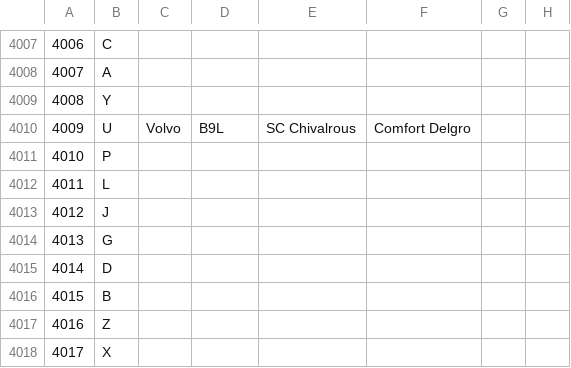
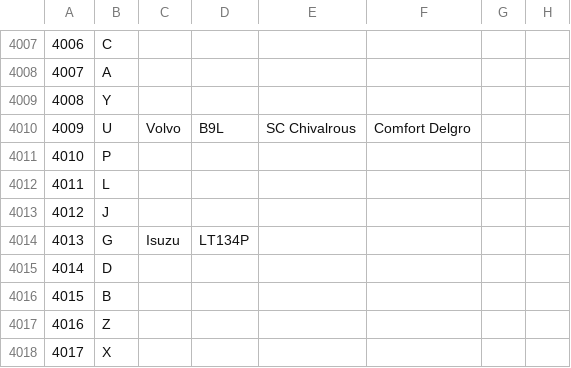
Before and after one commit to SBS2831G/BusLookup, a CSV file: data/spreadsheets/PC.csv, drawn as a sheet; only a part is shown, gaps mark what is left out; the diff covers the shown part only; the diff names each change by its address in the sheet, - before the commit and + after, or states it on an @@ line.

```diff
--- a/data/spreadsheets/PC.csv
+++ b/data/spreadsheets/PC.csv
-C4014: (empty)
+C4014: Isuzu
-D4014: (empty)
+D4014: LT134P
```
Also changed, not shown: 18 edited cells elsewhere in this file, data/spreadsheets/PA.csv, data/spreadsheets/SG.csv, 5 other files.
